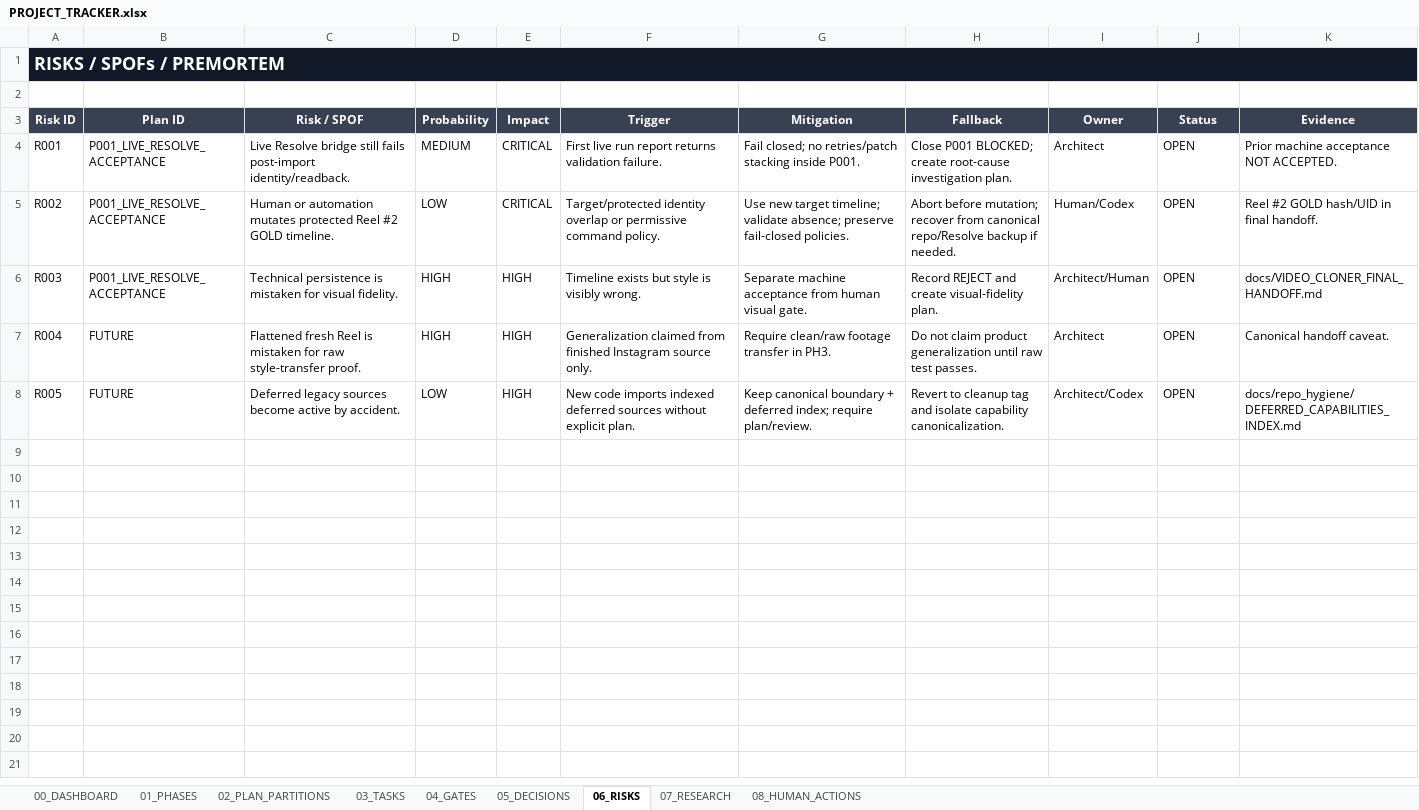
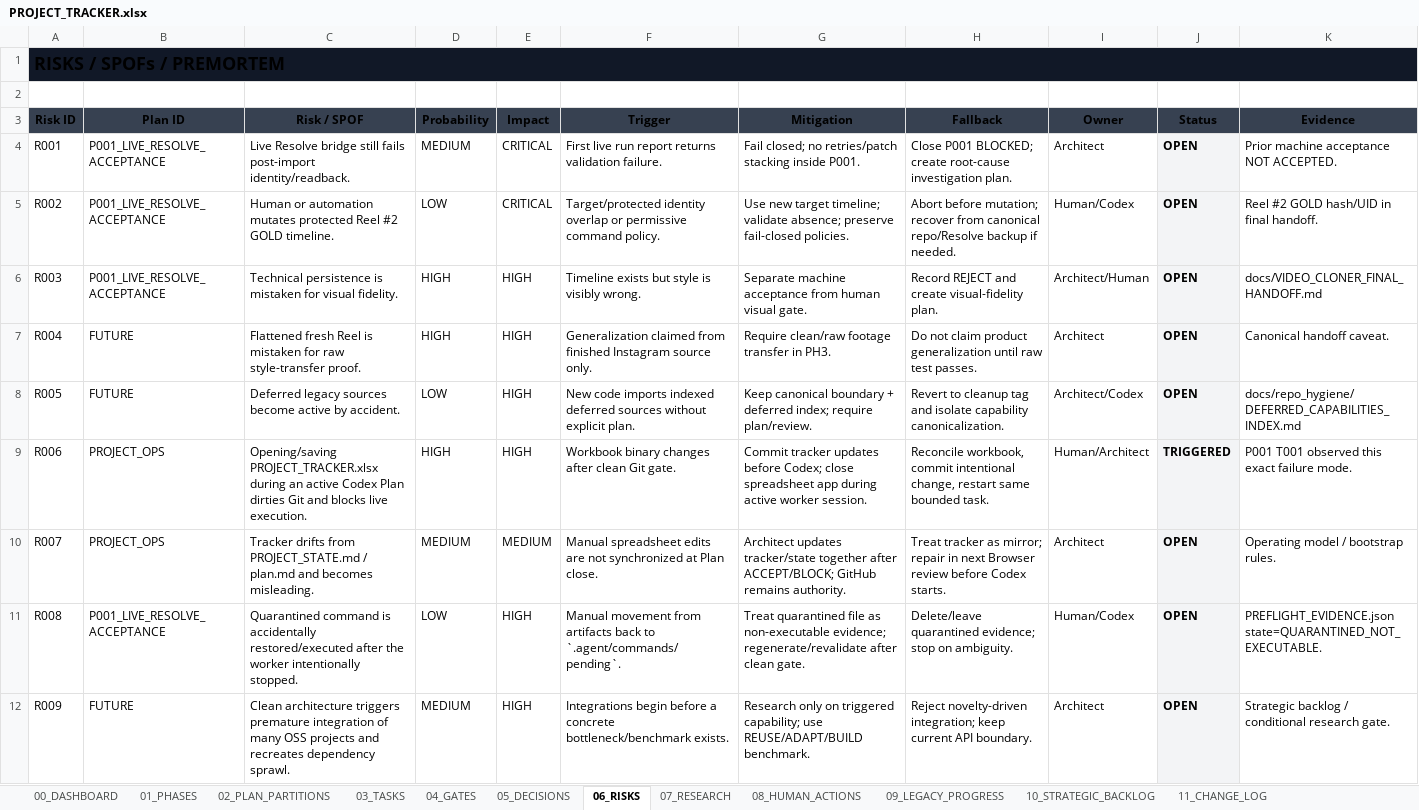
Before and after one commit to TnS101/video-cloner, an Excel workbook: PROJECT_TRACKER.xlsx, sheet 06_RISKS, drawn as a sheet; values as stored, in another font and other column widths than the file's, no borders; the diff names each change by its address in the sheet, - before the commit and + after, or states it on an @@ line.

Commit message:
docs(project-ops): reconcile P001 tracker and T001 preflight

```diff
--- a/PROJECT_TRACKER.xlsx (sheet 06_RISKS)
+++ b/PROJECT_TRACKER.xlsx (sheet 06_RISKS)
+sheet tab: 09_LEGACY_PROGRESS
+sheet tab: 10_STRATEGIC_BACKLOG
+sheet tab: 11_CHANGE_LOG
-A1 text colour: #FFFFFF
+A1 text colour: black
-A3:K3 text colour: #FFFFFF
+A3:K3 text colour: black
@@ J4:J8 fill: none → #F3F4F6, bold: off → on @@
+row 9: R006 | PROJECT_OPS | Opening/saving PROJECT_TRACKER.xlsx during an active Codex Plan dirties Git and blocks live execution. | HIGH | HIGH | Workbook binary changes after clean Git gate. | Commit tracker updates before Codex; close spreadsheet app during active worker session. | Reconcile workbook, commit intentional change, restart same bounded task. | Human/Architect | TRIGGERED | P001 T001 observed this exact failure mode.
+row 10: R007 | PROJECT_OPS | Tracker drifts from PROJECT_STATE.md / plan.md and becomes misleading. | MEDIUM | MEDIUM | Manual spreadsheet edits are not synchronized at Plan close. | Architect updates tracker/state together after ACCEPT/BLOCK; GitHub remains authority. | Treat tracker as mirror; repair in next Browser review before Codex starts. | Architect | OPEN | Operating model / bootstrap rules.
+row 11: R008 | P001_LIVE_RESOLVE_ACCEPTANCE | Quarantined command is accidentally restored/executed after the worker intentionally stopped. | LOW | HIGH | Manual movement from artifacts back to `.agent/commands/pending`. | Treat quarantined file as non-executable evidence; regenerate/revalidate after clean gate. | Delete/leave quarantined evidence; stop on ambiguity. | Human/Codex | OPEN | PREFLIGHT_EVIDENCE.json state=QUARANTINED_NOT_EXECUTABLE.
+row 12: R009 | FUTURE | Clean architecture triggers premature integration of many OSS projects and recreates dependency sprawl. | MEDIUM | HIGH | Integrations begin before a concrete bottleneck/benchmark exists. | Research only on triggered capability; use REUSE/ADAPT/BUILD benchmark. | Reject novelty-driven integration; keep current API boundary. | Architect | OPEN | Strategic backlog / conditional research gate.
```
Also changed, not shown: sheet 07_RESEARCH, sheet 04_GATES, sheet 05_DECISIONS, sheet 02_PLAN_PARTITIONS, sheet 00_DASHBOARD, sheet 03_TASKS, 2 more sheets, 2 other files.
